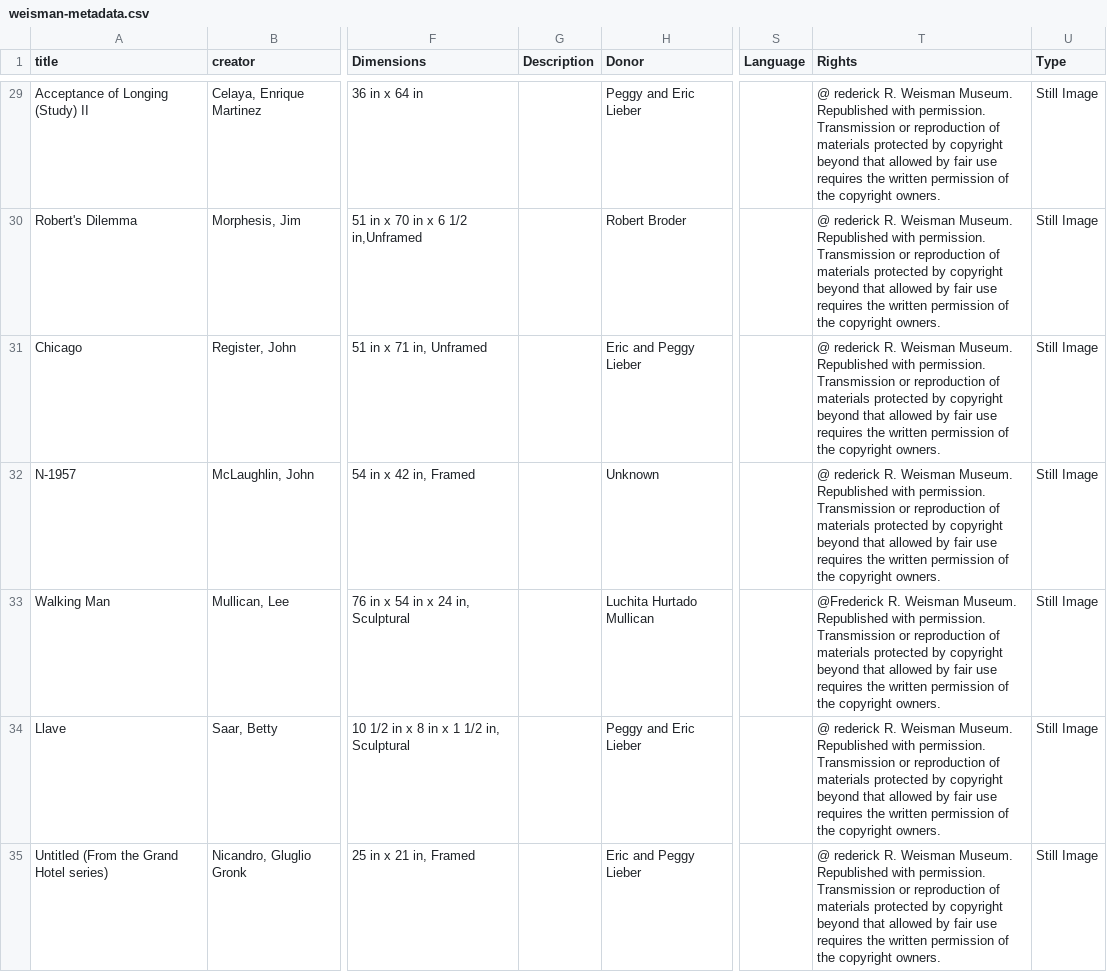
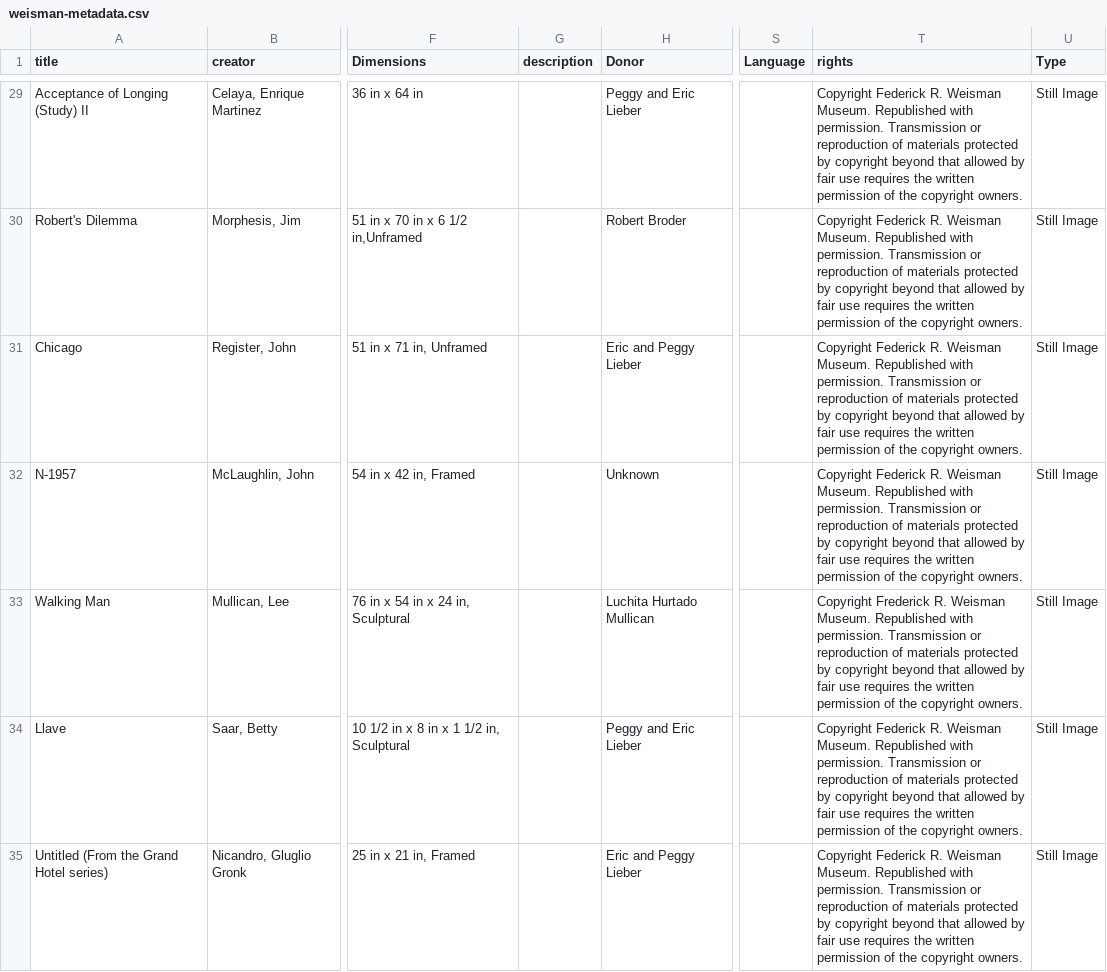
Before and after one commit to PepperdineLibraries/weisman-museum, a CSV file: _data/weisman-metadata.csv, drawn as a sheet; only a part is shown, gaps mark what is left out; the diff covers the shown part only; the diff names each change by its address in the sheet, - before the commit and + after, or states it on an @@ line.

Commit message:
fix odd rights field values and standardize

```diff
--- a/_data/weisman-metadata.csv
+++ b/_data/weisman-metadata.csv
-G1: Description
+G1: description
-T1: Rights
+T1: rights
-T29:T32 (rights): @ rederick R. Weisman…
+T29:T32 (rights): Copyright Federick R. Weisman…
-T33 (rights): @Frederick R. Weisman…
+T33 (rights): Copyright Frederick R. Weisman…
-T34:T35 (rights): @ rederick R. Weisman…
+T34:T35 (rights): Copyright Federick R. Weisman…
```
Also changed, not shown: 49 edited cells elsewhere in this file.
